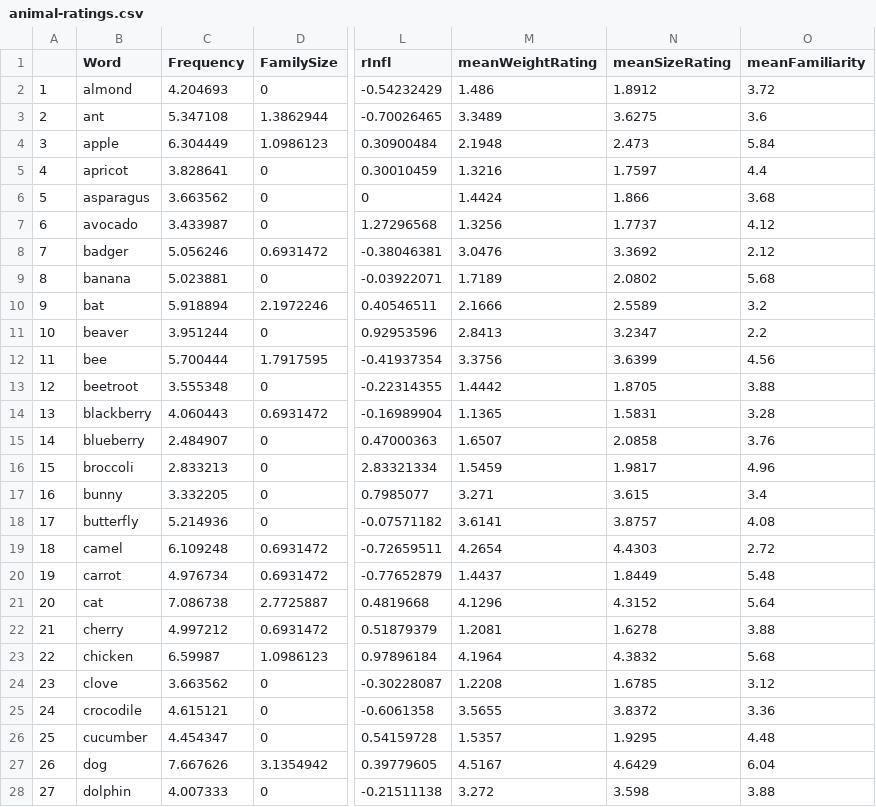
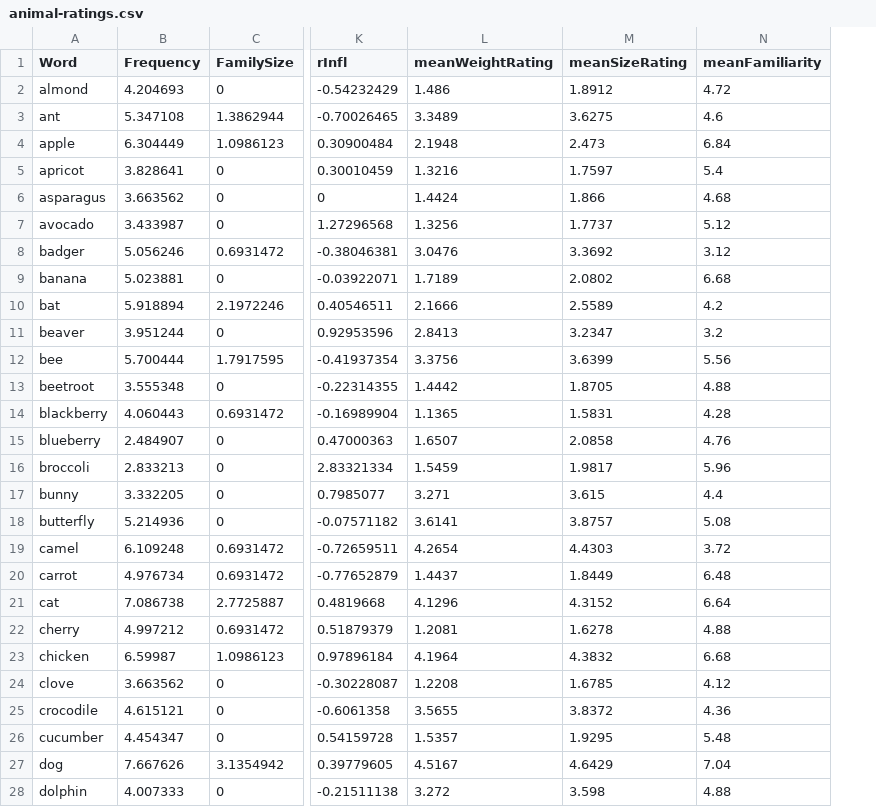
Before and after one commit to AynuraE/LING010, a CSV file: animal-ratings.csv, drawn as a sheet; only a part is shown, gaps mark what is left out; removed rows and columns are numbered as before the commit, all else as after; the diff covers the shown part only; the diff names each change by its address in the sheet, - before the commit and + after, or states it on an @@ line.

```diff
--- a/animal-ratings.csv
+++ b/animal-ratings.csv
-column A, rows 2-28: 1 | 2 | 3 | 4 | 5 | 6 | 7 | 8 | 9 | 10 | 11 | 12 | 13 | 14 | 15 | 16 | 17 | 18 | 19 | 20 | 21 | 22 | 23 | 24 | 25 | 26 | 27
-N2 (meanFamiliarity): 3.72
+N2 (meanFamiliarity): 4.72
-N3 (meanFamiliarity): 3.6
+N3 (meanFamiliarity): 4.6
-N4 (meanFamiliarity): 5.84
+N4 (meanFamiliarity): 6.84
-N5 (meanFamiliarity): 4.4
+N5 (meanFamiliarity): 5.4
-N6 (meanFamiliarity): 3.68
+N6 (meanFamiliarity): 4.68
-N7 (meanFamiliarity): 4.12
+N7 (meanFamiliarity): 5.12
-N8 (meanFamiliarity): 2.12
+N8 (meanFamiliarity): 3.12
-N9 (meanFamiliarity): 5.68
+N9 (meanFamiliarity): 6.68
-N10 (meanFamiliarity): 3.2
+N10 (meanFamiliarity): 4.2
-N11 (meanFamiliarity): 2.2
+N11 (meanFamiliarity): 3.2
-N12 (meanFamiliarity): 4.56
+N12 (meanFamiliarity): 5.56
-N13 (meanFamiliarity): 3.88
+N13 (meanFamiliarity): 4.88
-N14 (meanFamiliarity): 3.28
+N14 (meanFamiliarity): 4.28
-N15 (meanFamiliarity): 3.76
+N15 (meanFamiliarity): 4.76
-N16 (meanFamiliarity): 4.96
+N16 (meanFamiliarity): 5.96
-N17 (meanFamiliarity): 3.4
+N17 (meanFamiliarity): 4.4
-N18 (meanFamiliarity): 4.08
+N18 (meanFamiliarity): 5.08
-N19 (meanFamiliarity): 2.72
+N19 (meanFamiliarity): 3.72
-N20 (meanFamiliarity): 5.48
+N20 (meanFamiliarity): 6.48
-N21 (meanFamiliarity): 5.64
+N21 (meanFamiliarity): 6.64
-N22 (meanFamiliarity): 3.88
+N22 (meanFamiliarity): 4.88
-N23 (meanFamiliarity): 5.68
+N23 (meanFamiliarity): 6.68
-N24 (meanFamiliarity): 3.12
+N24 (meanFamiliarity): 4.12
-N25 (meanFamiliarity): 3.36
+N25 (meanFamiliarity): 4.36
-N26 (meanFamiliarity): 4.48
+N26 (meanFamiliarity): 5.48
-N27 (meanFamiliarity): 6.04
+N27 (meanFamiliarity): 7.04
-N28 (meanFamiliarity): 3.88
+N28 (meanFamiliarity): 4.88
```
Also changed, not shown: 54 edited cells elsewhere in this file, 12 other files.
